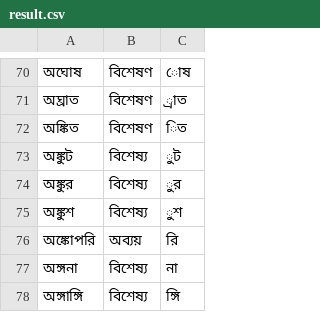
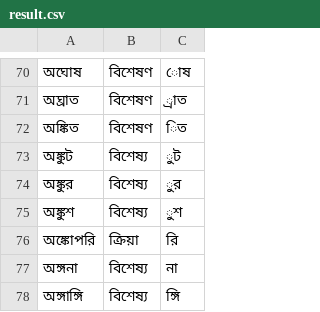
Before and after one commit to Shawon-Lodh/Bangla-Parts-of-Speech-Tagging, a CSV file: PosTagging/result.csv, drawn as a sheet; only a part is shown, gaps mark what is left out; the diff names each change by its address in the sheet, - before the commit and + after, or states it on an @@ line.

```diff
--- a/PosTagging/result.csv
+++ b/PosTagging/result.csv
-B76: অব্যয়
+B76: ক্রিয়া
```
Also changed, not shown: 1 other file.
